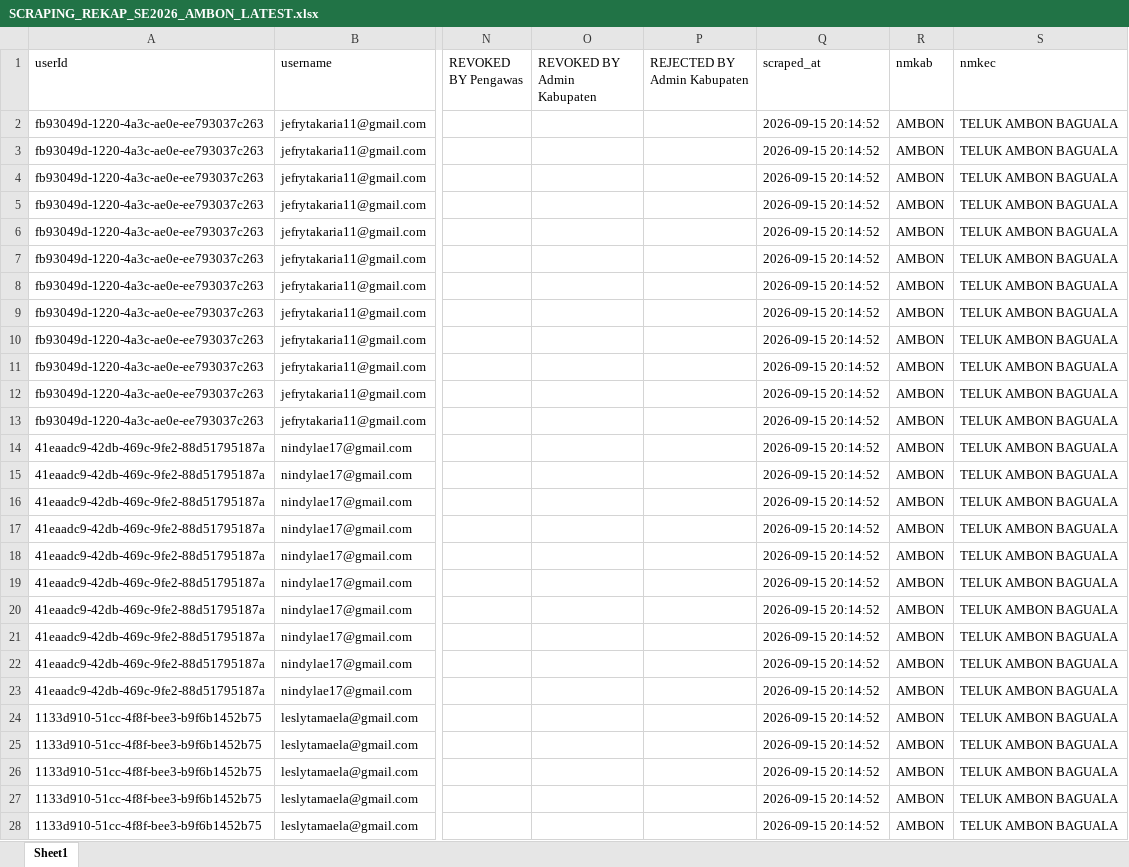
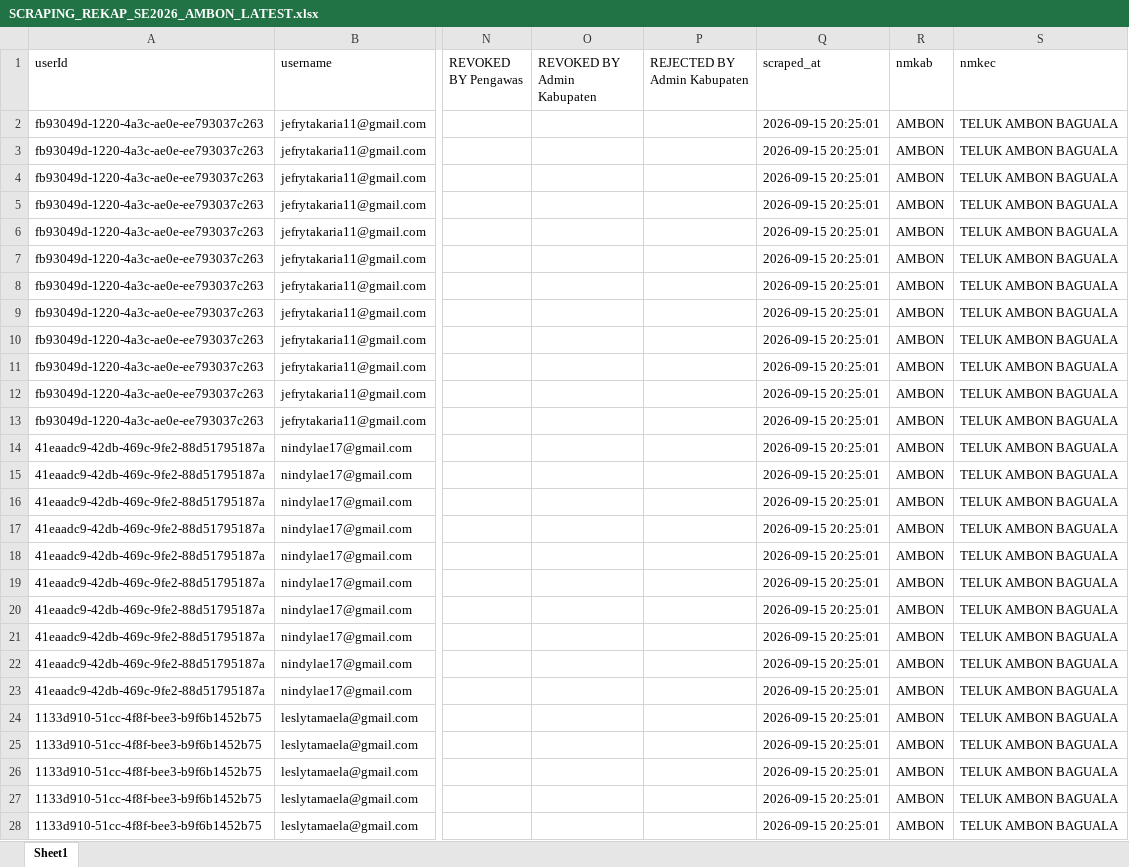
Before and after one commit to zokta77/monitoring-petugas, an Excel workbook: data/SCRAPING_REKAP_SE2026_AMBON_LATEST.xlsx, sheet Sheet1, drawn as a sheet; only a part is shown, gaps mark what is left out; values as stored, in another font and other column widths than the file's, no borders; the diff covers the shown part only; the diff names each change by its address in the sheet, - before the commit and + after, or states it on an @@ line.

Commit message:
Update hasil scraping

```diff
--- a/data/SCRAPING_REKAP_SE2026_AMBON_LATEST.xlsx (sheet Sheet1)
+++ b/data/SCRAPING_REKAP_SE2026_AMBON_LATEST.xlsx (sheet Sheet1)
-Q2:Q28 (scraped_at): 2026-09-15 20:14:52
+Q2:Q28 (scraped_at): 2026-09-15 20:25:01
```
Also changed, not shown: 1323 edited cells elsewhere in this sheet, 1 other file.
